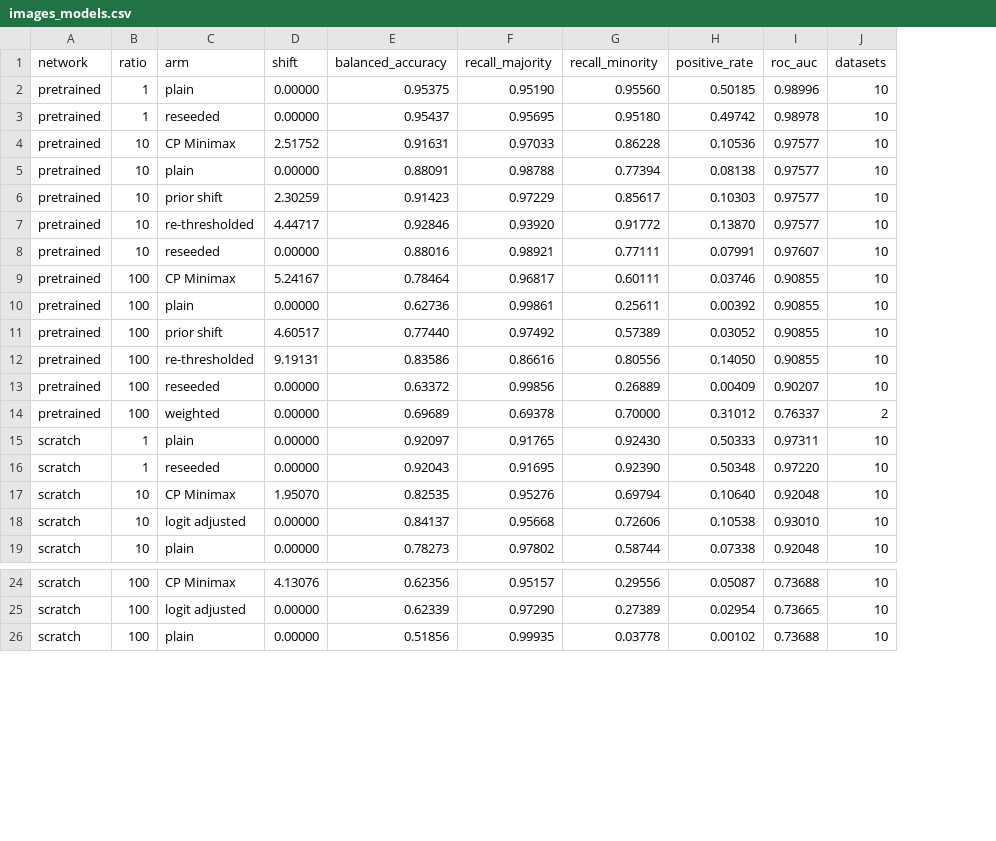
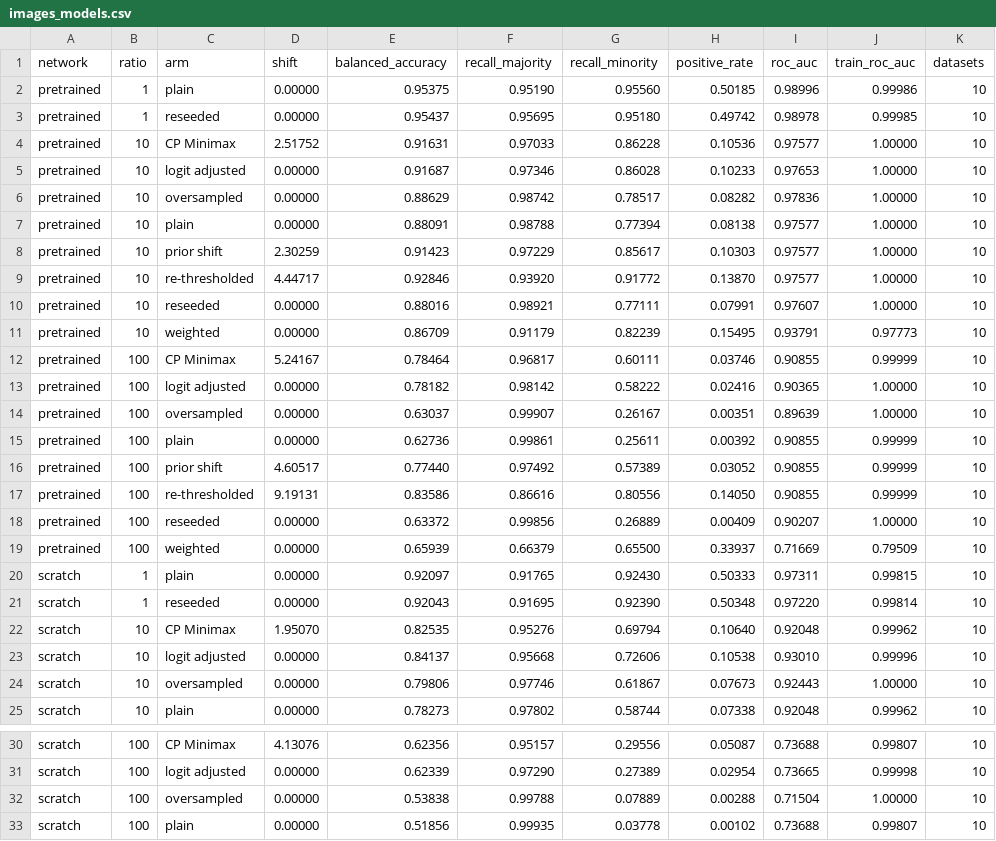
Before and after one commit to mattclifford1/CLIME, a CSV file: experiments/cikm_extended/results/images_models.csv, drawn as a sheet; only a part is shown, gaps mark what is left out; addresses are those after the commit; the diff names each change by its address in the sheet, - before the commit and + after, or states it on an @@ line.

```diff
--- a/experiments/cikm_extended/results/images_models.csv
+++ b/experiments/cikm_extended/results/images_models.csv
+column J (train_roc_auc), rows 2-4: 0.99986 | 0.99985 | 1.00000; rows 7-10: all 1.00000; row 12: 0.99999; rows 15-23: 0.99999 | 0.99999 | 0.99999 | 1.00000 | 0.79509 | 0.99815 | 0.99814 | 0.99962 | 0.99996; row 25: 0.99962; rows 30-31: 0.99807 | 0.99998; row 33: 0.99807
+row 5: pretrained | 10 | logit adjusted | 0.00000 | 0.91687 | 0.97346 | 0.86028 | 0.10233 | 0.97653 | 1.00000 | 10
+row 6: pretrained | 10 | oversampled | 0.00000 | 0.88629 | 0.98742 | 0.78517 | 0.08282 | 0.97836 | 1.00000 | 10
+row 11: pretrained | 10 | weighted | 0.00000 | 0.86709 | 0.91179 | 0.82239 | 0.15495 | 0.93791 | 0.97773 | 10
+row 13: pretrained | 100 | logit adjusted | 0.00000 | 0.78182 | 0.98142 | 0.58222 | 0.02416 | 0.90365 | 1.00000 | 10
+row 14: pretrained | 100 | oversampled | 0.00000 | 0.63037 | 0.99907 | 0.26167 | 0.00351 | 0.89639 | 1.00000 | 10
-E19 (balanced_accuracy): 0.69689
+E19 (balanced_accuracy): 0.65939
-F19 (recall_majority): 0.69378
+F19 (recall_majority): 0.66379
-G19 (recall_minority): 0.70000
+G19 (recall_minority): 0.65500
-H19 (positive_rate): 0.31012
+H19 (positive_rate): 0.33937
-I19 (roc_auc): 0.76337
+I19 (roc_auc): 0.71669
-K19 (datasets): 2
+K19 (datasets): 10
+row 24: scratch | 10 | oversampled | 0.00000 | 0.79806 | 0.97746 | 0.61867 | 0.07673 | 0.92443 | 1.00000 | 10
+row 32: scratch | 100 | oversampled | 0.00000 | 0.53838 | 0.99788 | 0.07889 | 0.00288 | 0.71504 | 1.00000 | 10
```
Also changed, not shown: experiments/cikm_extended/results/images_neighbourhoods.csv, experiments/cikm_extended/results/images_run.csv, 15 other files.
